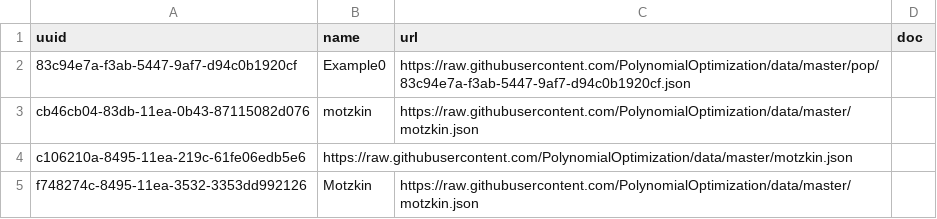
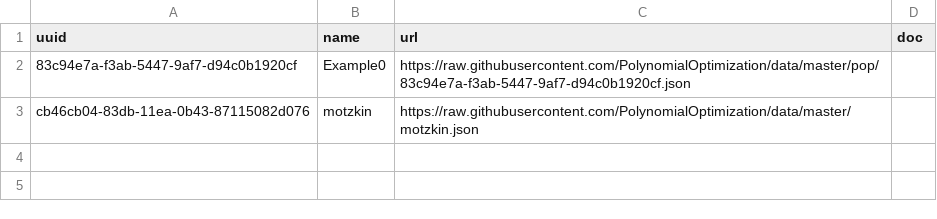
Before and after one commit to fuentes9876/registries, a CSV file: csv/index-pop.csv, drawn as a sheet.

```diff
--- a/csv/index-pop.csv
+++ b/csv/index-pop.csv
@@ -3,3 +3 @@
 cb46cb04-83db-11ea-0b43-87115082d076,motzkin,https://raw.githubusercontent.com/PolynomialOptimization/data/master/motzkin.json,
-c106210a-8495-11ea-219c-61fe06edb5e6,https://raw.githubusercontent.com/PolynomialOptimization/data/master/motzkin.json,
-f748274c-8495-11ea-3532-3353dd992126,Motzkin,https://raw.githubusercontent.com/PolynomialOptimization/data/master/motzkin.json,
```
Also changed, not shown: 1 other file.
